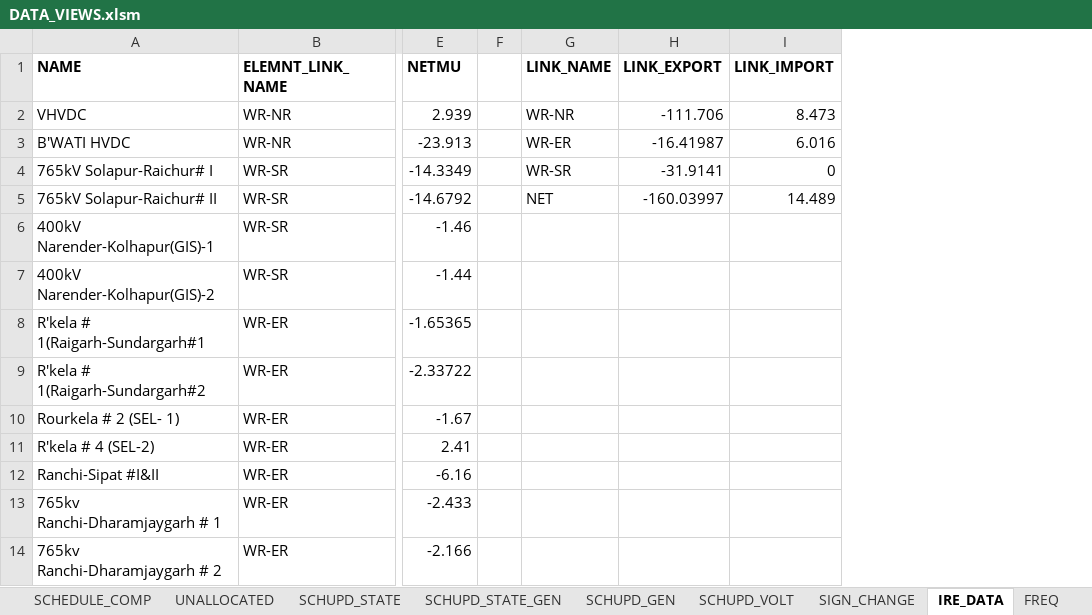
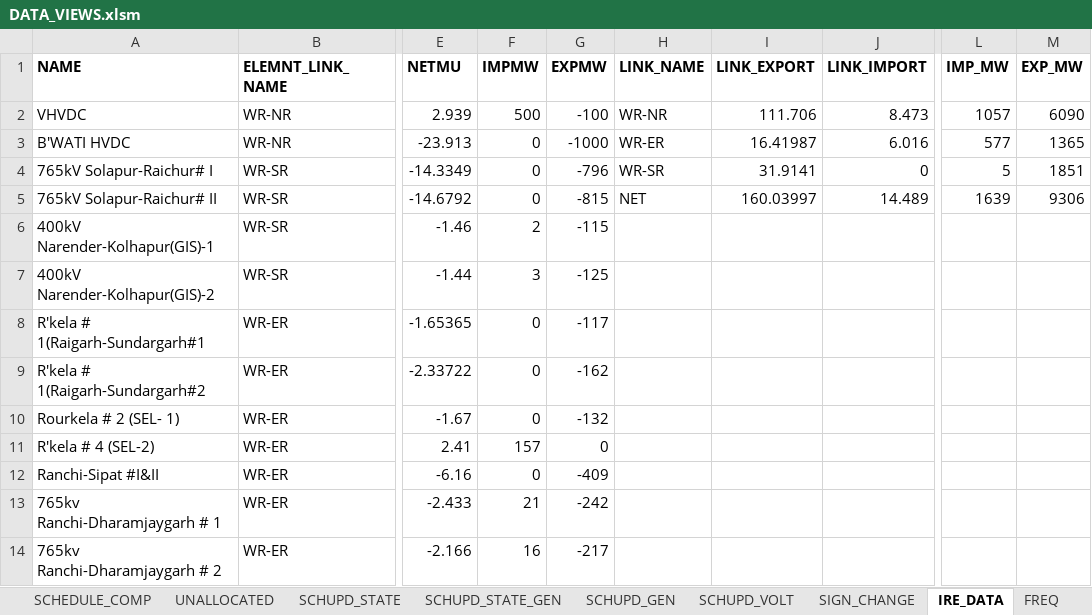
Before and after one commit to POSOCO/mvc_reports, an Excel workbook: DATA_VIEWS.xlsm, sheet IRE_DATA, drawn as a sheet; only a part is shown, gaps mark what is left out; values as stored, in another font and other column widths than the file's, no borders; charts and pictures not drawn; removed rows and columns are numbered as before the commit, all else as after; the diff names each change by its address in the sheet, - before the commit and + after, or states it on an @@ line.

```diff
--- a/DATA_VIEWS.xlsm (sheet IRE_DATA)
+++ b/DATA_VIEWS.xlsm (sheet IRE_DATA)
-column F, empty
+column F (IMPMW), rows 2-14: 500 | 0 | 0 | 0 | 2 | 3 | 0 | 0 | 0 | 157 | 0 | 21 | 16
+column G (EXPMW), rows 2-14: -100 | -1000 | -796 | -815 | -115 | -125 | -117 | -162 | -132 | 0 | -409 | -242 | -217
+column L (IMP_MW), rows 2-5: 1057 | 577 | 5 | 1639
+column M (EXP_MW), rows 2-5: 6090 | 1365 | 1851 | 9306
-I2 (LINK_EXPORT): -111.706
+I2 (LINK_EXPORT): 111.706
-I3 (LINK_EXPORT): -16.41987
+I3 (LINK_EXPORT): 16.41987
-I4 (LINK_EXPORT): -31.9141
+I4 (LINK_EXPORT): 31.9141
-I5 (LINK_EXPORT): -160.03997
+I5 (LINK_EXPORT): 160.03997
```
Also changed, not shown: sheet PSP, sheet SCHUPD_VOLT, sheet SCHEDULE_COMP, sheet SCHUPD_STATE_GEN, formulas that keep their value, charts or pictures, 1 other file.
